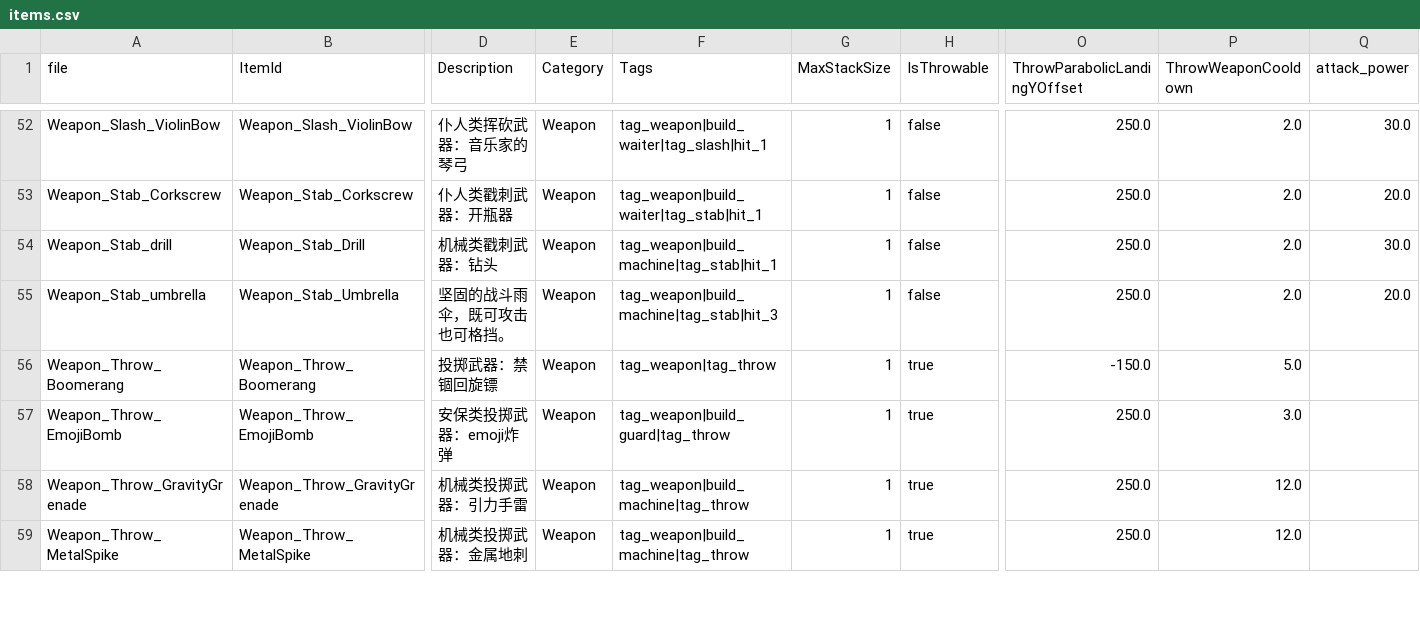
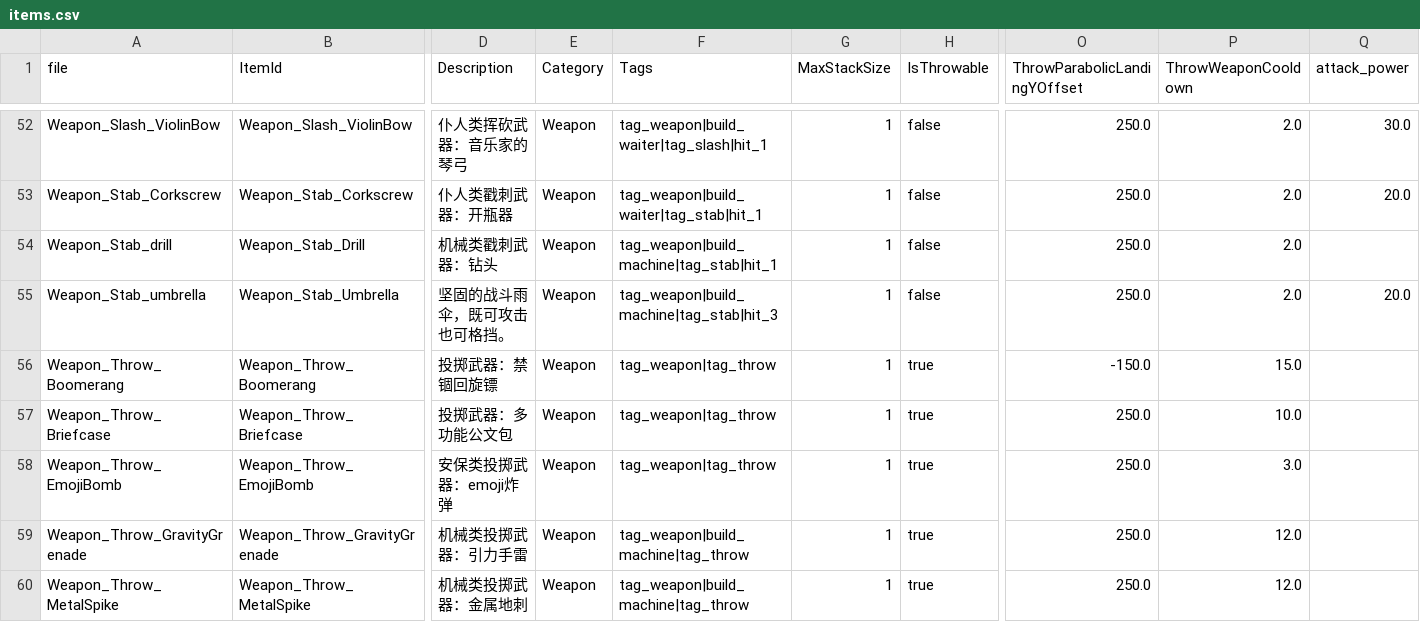
Before and after one commit to wuyingwongggg/K.U.R.O, a CSV file: data/items.csv, drawn as a sheet; only a part is shown, gaps mark what is left out; addresses are those after the commit; rows hold the shown columns only; the diff names each change by its address in the sheet, - before the commit and + after, or states it on an @@ line.

```diff
--- a/data/items.csv
+++ b/data/items.csv
-Q54 (attack_power): 30.0
+Q54 (attack_power): (empty)
-P56 (ThrowWeaponCooldown): 5.0
+P56 (ThrowWeaponCooldown): 15.0
+row 57: Weapon_Throw_Briefcase | Weapon_Throw_Briefcase | 投掷武器：多功能公文包 | Weapon | tag_weapon|tag_throw | 1 | true | 250.0 | 10.0
-F58 (Tags): tag_weapon|build_guard|tag_throw
+F58 (Tags): tag_weapon|tag_throw
```
Also changed, not shown: data/characters.csv, data/skills.csv, 25 other files.
